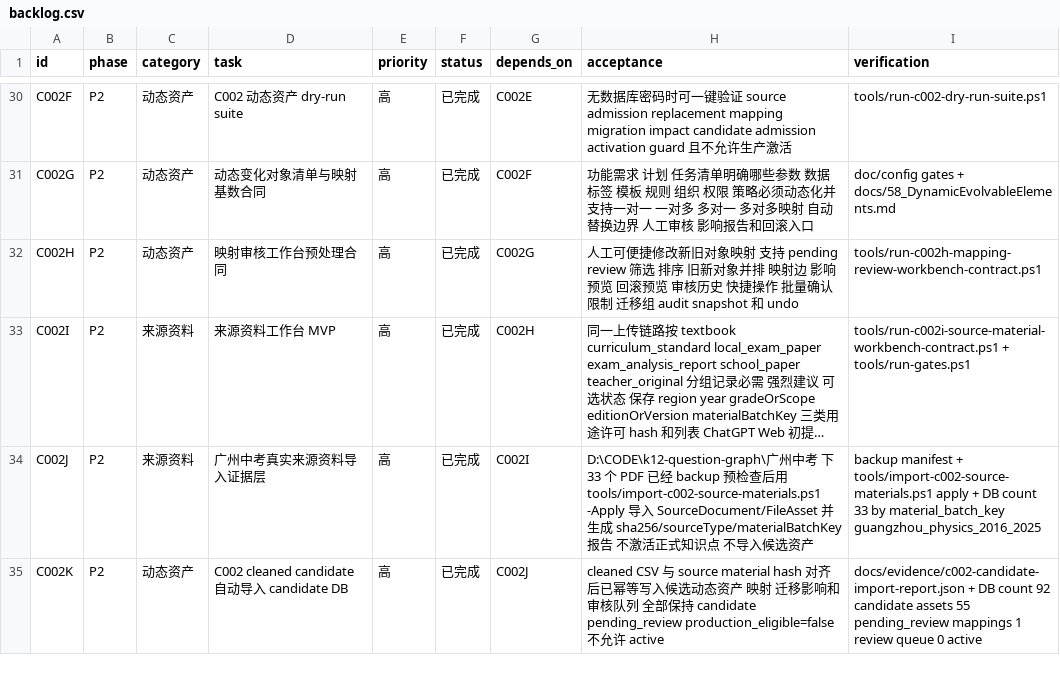
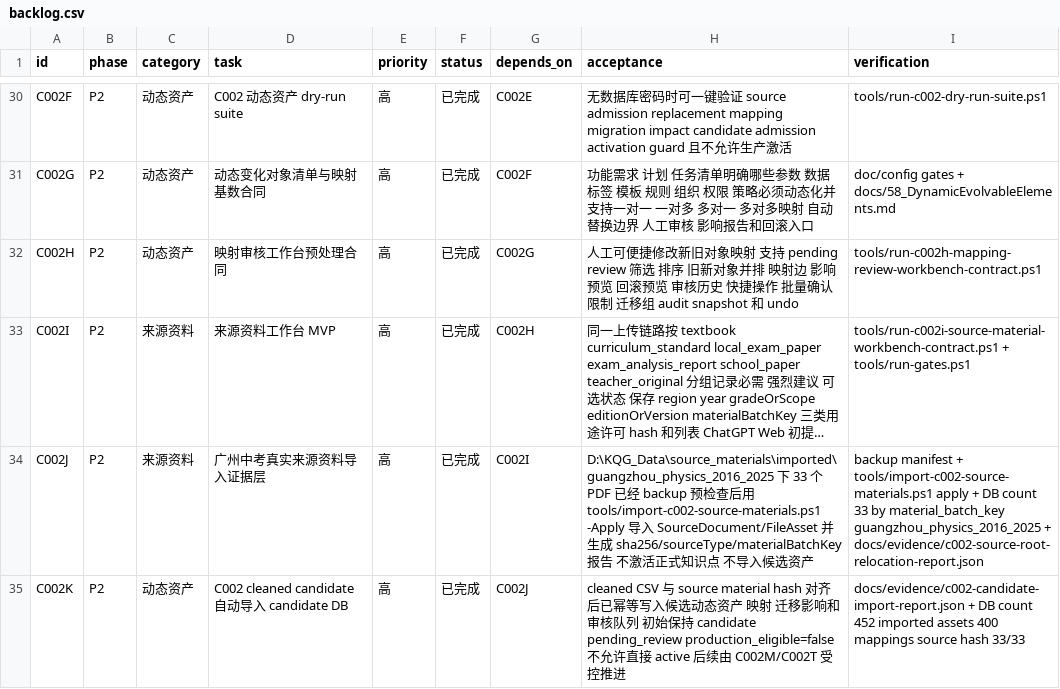
Before and after one commit to sciman-top/k12-question-graph, a CSV file: tasks/backlog.csv, drawn as a sheet; only a part is shown, gaps mark what is left out; long unchanged cells end in …; the diff covers the shown part only; the diff names each change by its address in the sheet, - before the commit and + after, or states it on an @@ line.

Commit message:
Activate C002 reviewed source package

```diff
--- a/tasks/backlog.csv
+++ b/tasks/backlog.csv
-H34 (acceptance): D:\CODE\k12-question-graph\广州中考 下…
+H34 (acceptance): D:\KQG_Data\source_materials\imported\guangzhou_physics_2016_2025 下…
-I34 (verification): …material_batch_key guangzhou_physics_2016_2025
+I34 (verification): …material_batch_key guangzhou_physics_2016_2025 + docs/evidence/c002-source-root-relocation-report.json
-H35 (acceptance): …列 全部保持 candidate pending_review production_eligible=false 不允许 active
+H35 (acceptance): …列 初始保持 candidate pending_review production_eligible=false 不允许直接 active 后续由 C002M/C002T 受控推进
-I35 (verification): …DB count 92 candidate assets 55 pending_review mappings 1 review queue 0 active
+I35 (verification): …DB count 452 imported assets 400 mappings source hash 33/33
```
Also changed, not shown: 1 added row and 10 edited cells elsewhere in this file, 25 other files.
